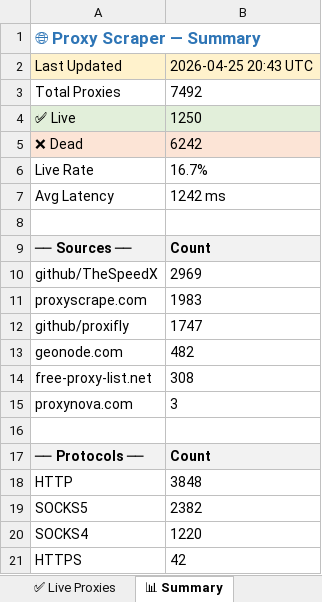
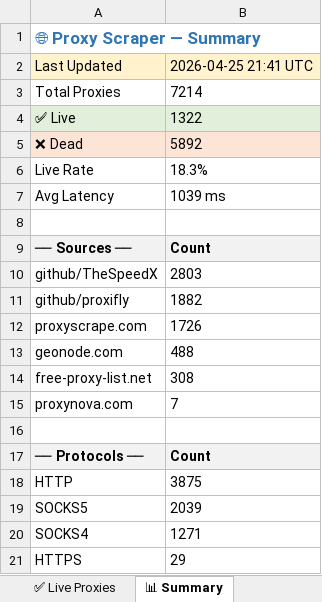
Before and after one commit to LaviHost/proxy, an Excel workbook: proxies.xlsx, sheet 📊 Summary, drawn as a sheet; values as stored, in another font and other column widths than the file's, no borders; removed rows and columns are numbered as before the commit, all else as after; the diff names each change by its address in the sheet, - before the commit and + after, or states it on an @@ line.

```diff
--- a/proxies.xlsx (sheet 📊 Summary)
+++ b/proxies.xlsx (sheet 📊 Summary)
-B2: 2026-04-25 20:43 UTC
+B2: 2026-04-25 21:41 UTC
-B3: 7492
+B3: 7214
-B4: 1250
+B4: 1322
-B5: 6242
+B5: 5892
-B6: 16.7%
+B6: 18.3%
-B7: 1242 ms
+B7: 1039 ms
-B10: 2969
+B10: 2803
-row 11: proxyscrape.com | 1983
-B11: 1747
+B11: 1882
+row 12: proxyscrape.com | 1726
-B13: 482
+B13: 488
-B15: 3
+B15: 7
-B18: 3848
+B18: 3875
-B19: 2382
+B19: 2039
-B20: 1220
+B20: 1271
-B21: 42
+B21: 29
```
Also changed, not shown: sheet All Proxies, sheet ✅ Live Proxies, 1 other file.
